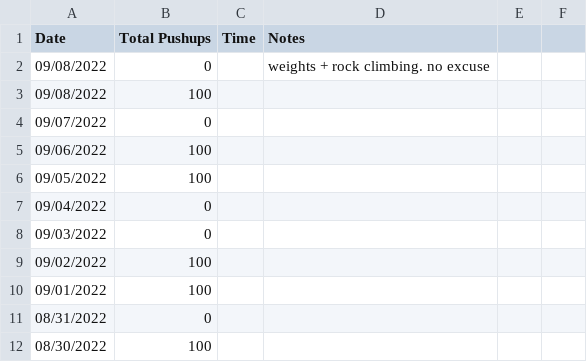
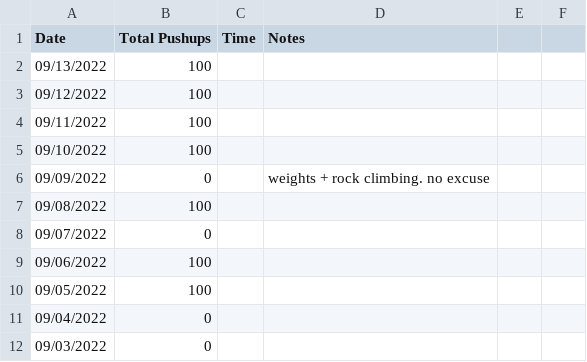
Before and after one commit to higgins/higgins.github.com, a CSV file: pushups.csv, drawn as a sheet; only a part is shown; the shorter side is filled out with more unchanged rows.

Commit message:
daily log and pushups 09/13/2022

```diff
--- a/pushups.csv
+++ b/pushups.csv
@@ -1,3 +1,7 @@
 Date,Total Pushups, Time, Notes
-09/08/2022,0,,weights + rock climbing. no excuse
+09/13/2022,100
+09/12/2022,100
+09/11/2022,100
+09/10/2022,100
+09/09/2022,0,,weights + rock climbing. no excuse
 09/08/2022,100
```
Also changed, not shown: 2 other files.
